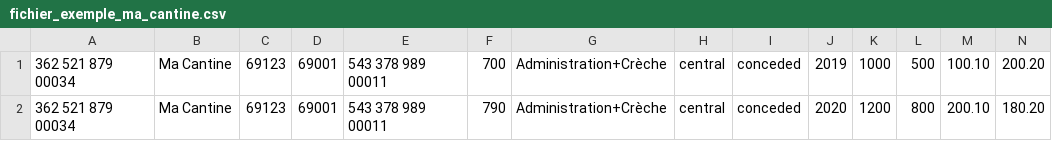
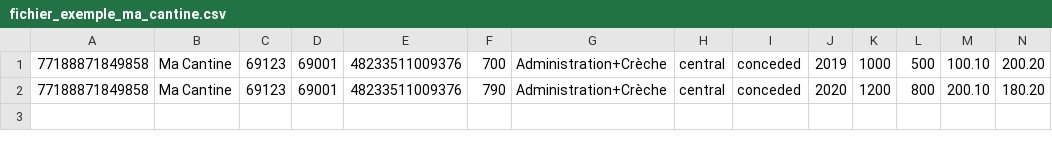
Before and after one commit to betagouv/ma-cantine, a CSV file: web/static/documents/fichier_exemple_ma_cantine.csv, drawn as a sheet.

Commit message:
Hot fix: utiliser des sirets valids pour le fichier exemple

```diff
--- a/web/static/documents/fichier_exemple_ma_cantine.csv
+++ b/web/static/documents/fichier_exemple_ma_cantine.csv
@@ -1,2 +1,2 @@
-362 521 879 00034,Ma Cantine,69123,69001,543 378 989 00011,700,Administration+Crèche,central,conceded,2019,1000,500,100.10,200.20
-362 521 879 00034,Ma Cantine,69123,69001,543 378 989 00011,790,Administration+Crèche,central,conceded,2020,1200,800,200.10,180.20
+77188871849858,Ma Cantine,69123,69001,48233511009376,700,Administration+Crèche,central,conceded,2019,1000,500,100.10,200.20
+77188871849858,Ma Cantine,69123,69001,48233511009376,790,Administration+Crèche,central,conceded,2020,1200,800,200.10,180.20
```
